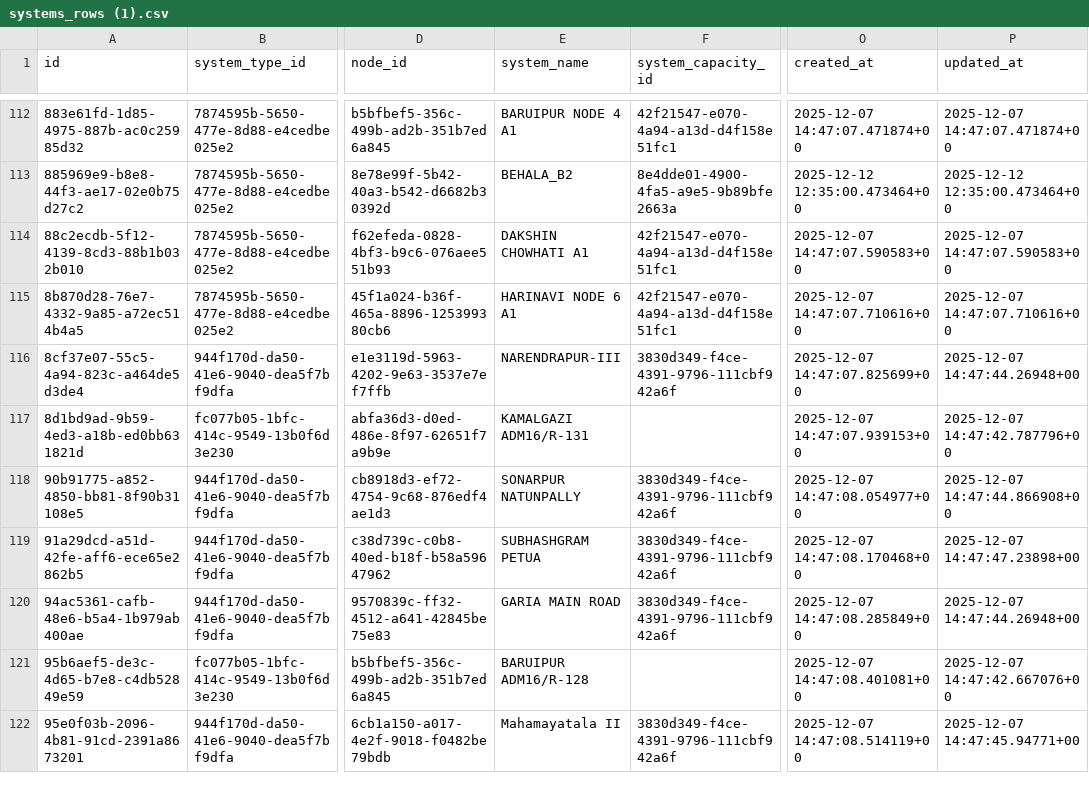
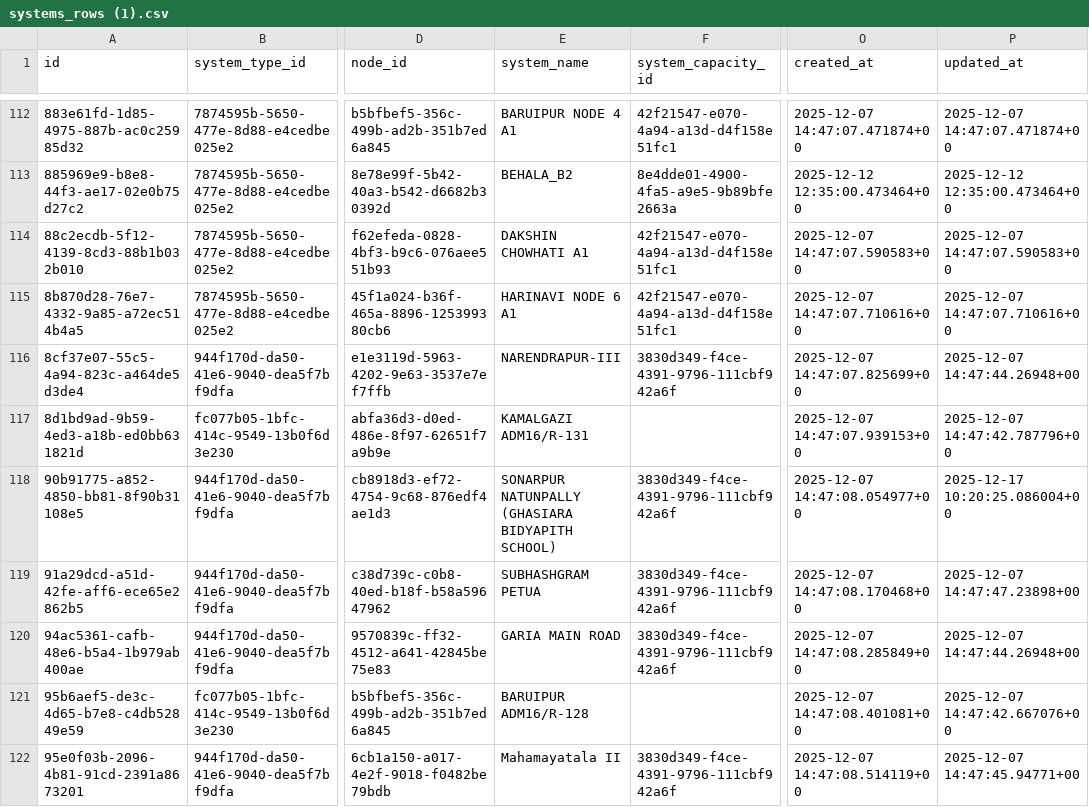
Before and after one commit to sdetmharinavi/hnvtx, a CSV file: data/csv/systems_rows (1).csv, drawn as a sheet; only a part is shown, gaps mark what is left out; the diff names each change by its address in the sheet, - before the commit and + after, or states it on an @@ line.

```diff
--- a/data/csv/systems_rows (1).csv
+++ b/data/csv/systems_rows (1).csv
-E118 (system_name): SONARPUR NATUNPALLY
+E118 (system_name): SONARPUR NATUNPALLY (GHASIARA BIDYAPITH SCHOOL)
-P118 (updated_at): 2025-12-07 14:47:44.866908+00
+P118 (updated_at): 2025-12-17 10:20:25.086004+00
```
Also changed, not shown: data/csv/diary_notes_rows.csv, data/csv/lookup_types_rows.csv, 14 other files.
